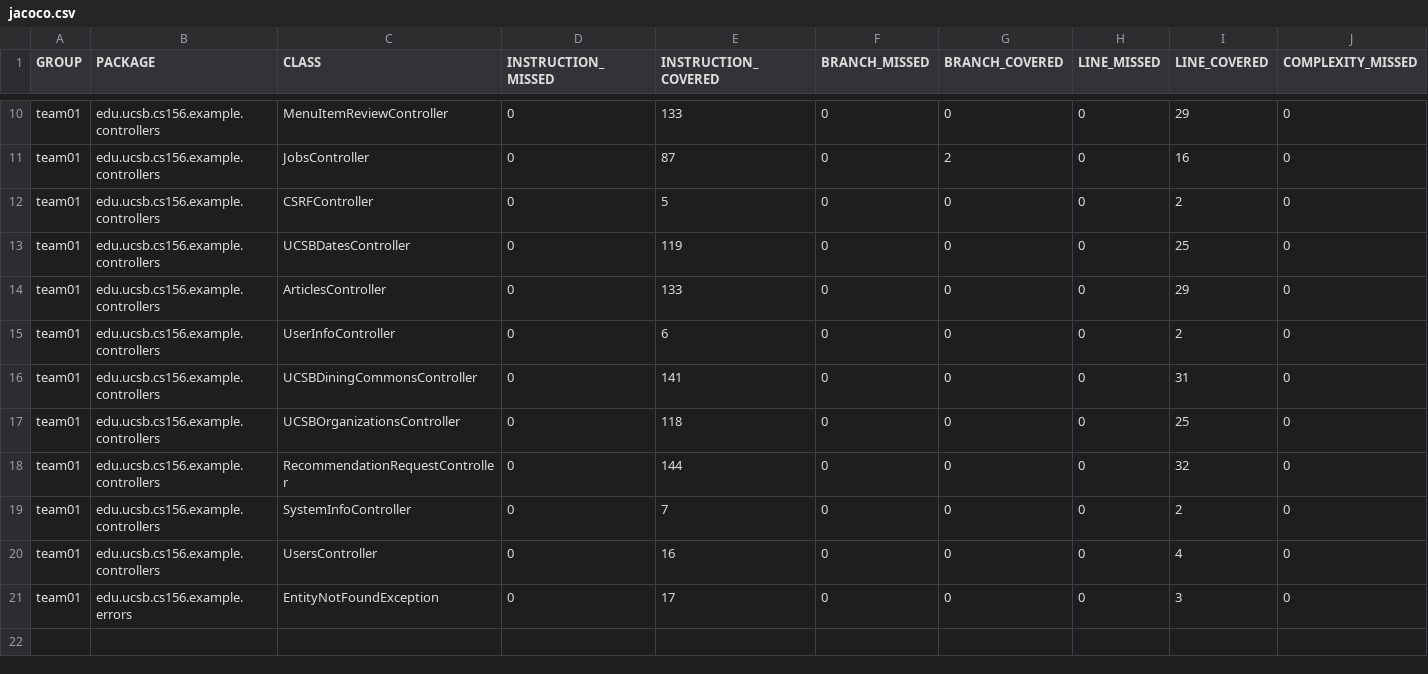
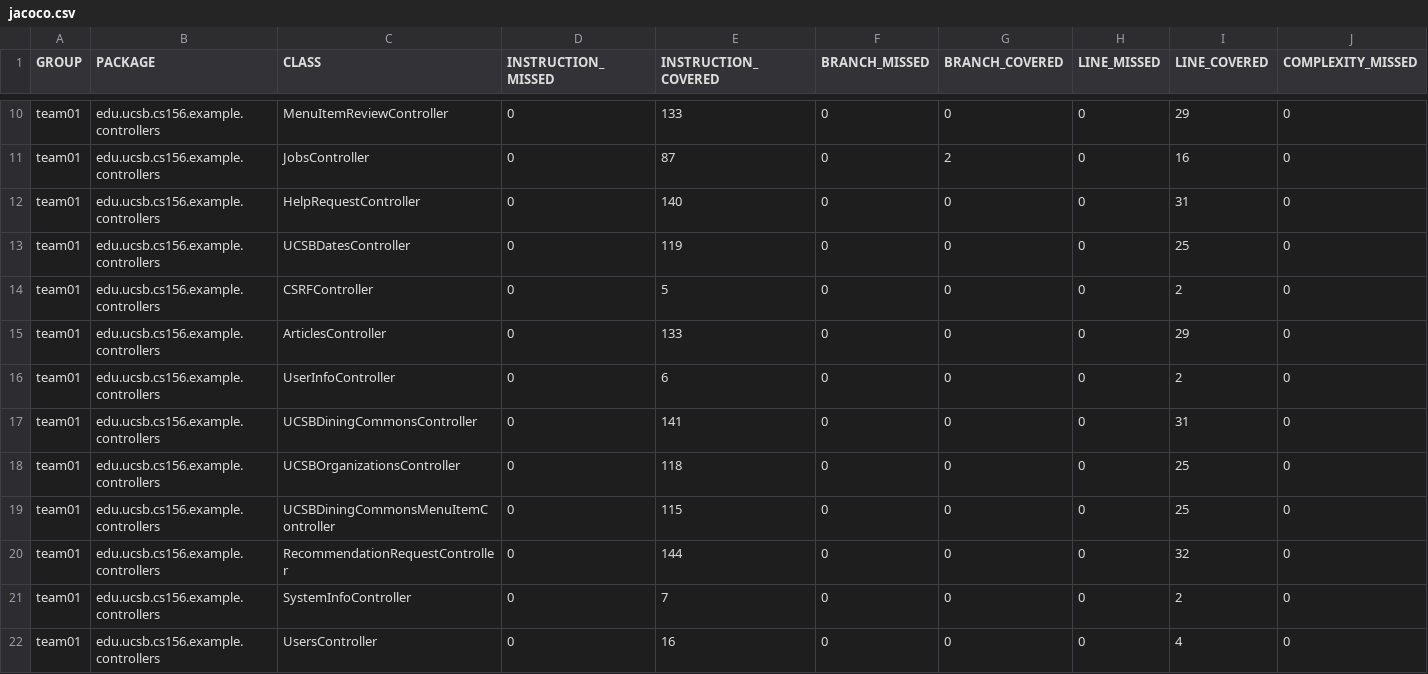
Before and after one commit to ucsb-cs156-s25/team02-s25-01, a CSV file: prs/80/jacoco/jacoco.csv, drawn as a sheet; only a part is shown, gaps mark what is left out; the shorter side is filled out with more unchanged rows; rows hold the shown columns only; the diff names each change by its address in the sheet, - before the commit and + after, or states it on an @@ line.

Commit message:
Deploying to gh-pages from @ ucsb-cs156-s25/team02-s25-01@588cf156e54be4ce909e388228f7d5c0d6b8665a 🚀

```diff
--- a/prs/80/jacoco/jacoco.csv
+++ b/prs/80/jacoco/jacoco.csv
+row 12: team01 | edu.ucsb.cs156.example.controllers | HelpRequestController | 0 | 140 | 0 | 0 | 0 | 31 | 0
+row 19: team01 | edu.ucsb.cs156.example.controllers | UCSBDiningCommonsMenuItemController | 0 | 115 | 0 | 0 | 0 | 25 | 0
```
Also changed, not shown: 9 other files.
